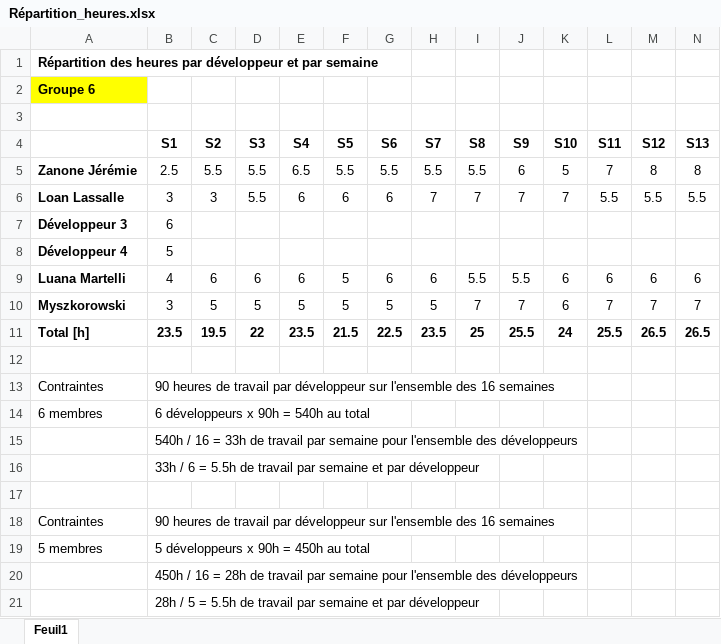
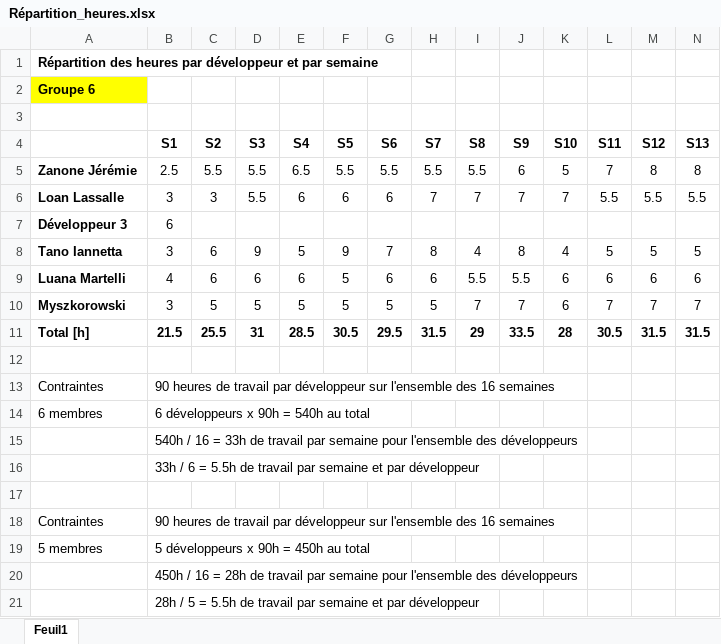
Before and after one commit to galahad1/projetHeig, an Excel workbook: Administratif/Répartition_heures.xlsx, sheet Feuil1, drawn as a sheet; only a part is shown; values as stored, in another font and other column widths than the file's, no borders; charts and pictures not drawn; removed rows and columns are numbered as before the commit, all else as after; rows hold the shown columns only; the diff names each change by its address in the sheet, - before the commit and + after, or states it on an @@ line.

Commit message:
Tanno dev4

```diff
--- a/Administratif/Répartition_heures.xlsx (sheet Feuil1)
+++ b/Administratif/Répartition_heures.xlsx (sheet Feuil1)
-row 8: Développeur 4 | 5
+row 8: Tano Iannetta | 3 | 6 | 9 | 5 | 9 | 7 | 8 | 4 | 8 | 4 | 5 | 5 | 5
-row 11: Total [h] | 23.5 | 19.5 | 22 | 23.5 | 21.5 | 22.5 | 23.5 | 25 | 25.5 | 24 | 25.5 | 26.5 | 26.5
+row 11: Total [h] | 21.5 | 25.5 | 31 | 28.5 | 30.5 | 29.5 | 31.5 | 29 | 33.5 | 28 | 30.5 | 31.5 | 31.5
```
Also changed, not shown: charts or pictures.
